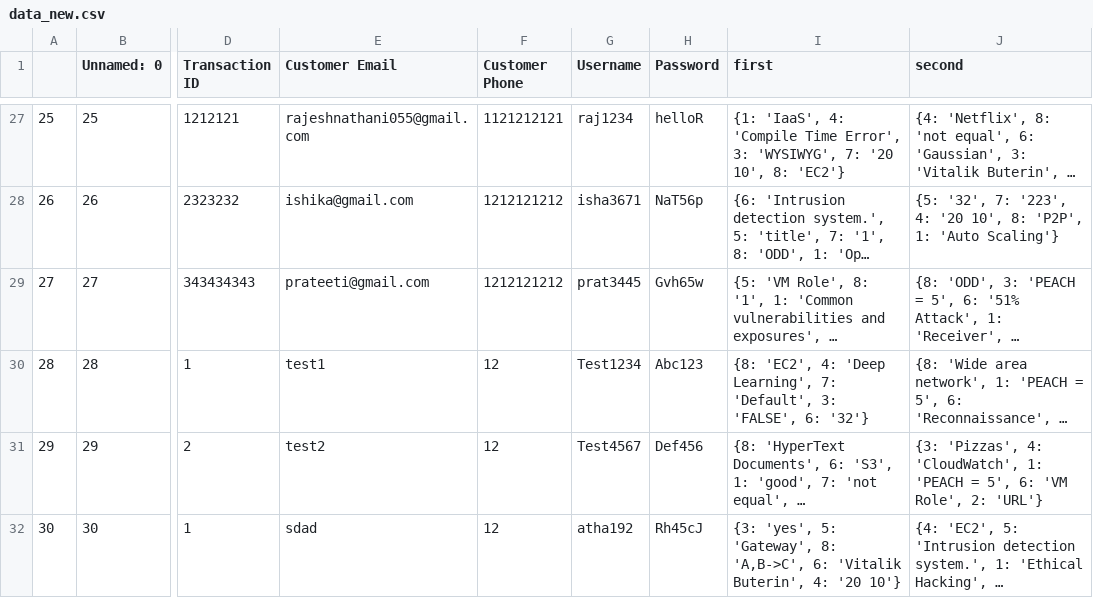
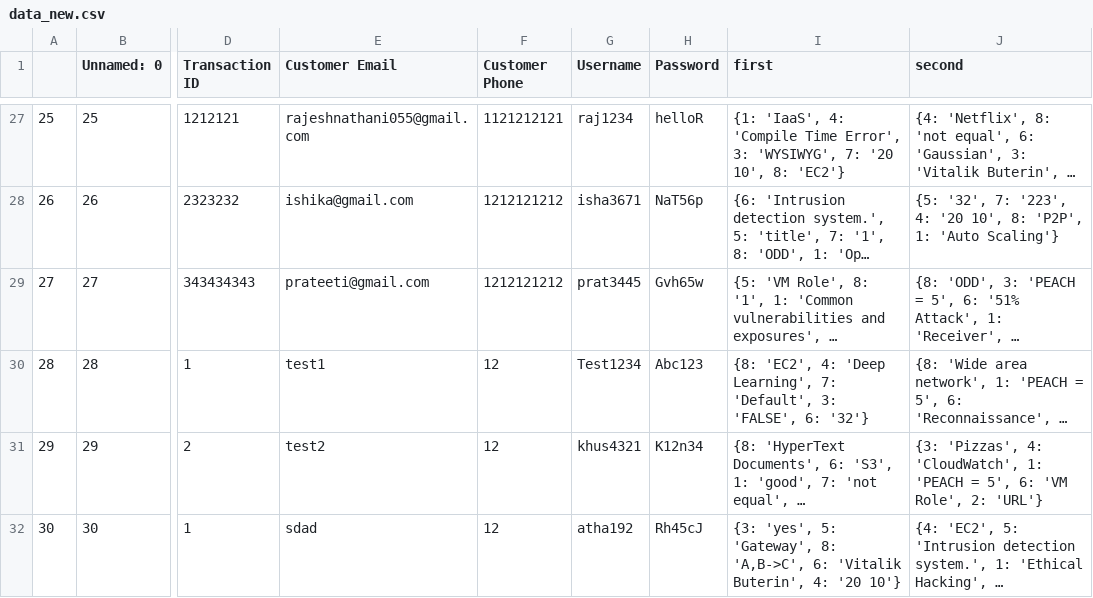
Before and after one commit to RajeshNathani/Technical_Tambola, a CSV file: data_new.csv, drawn as a sheet; only a part is shown, gaps mark what is left out; long unchanged cells end in …; the diff names each change by its address in the sheet, - before the commit and + after, or states it on an @@ line.

Commit message:
final

```diff
--- a/data_new.csv
+++ b/data_new.csv
-G31 (Username): Test4567
+G31 (Username): khus4321
-H31 (Password): Def456
+H31 (Password): K12n34
```
